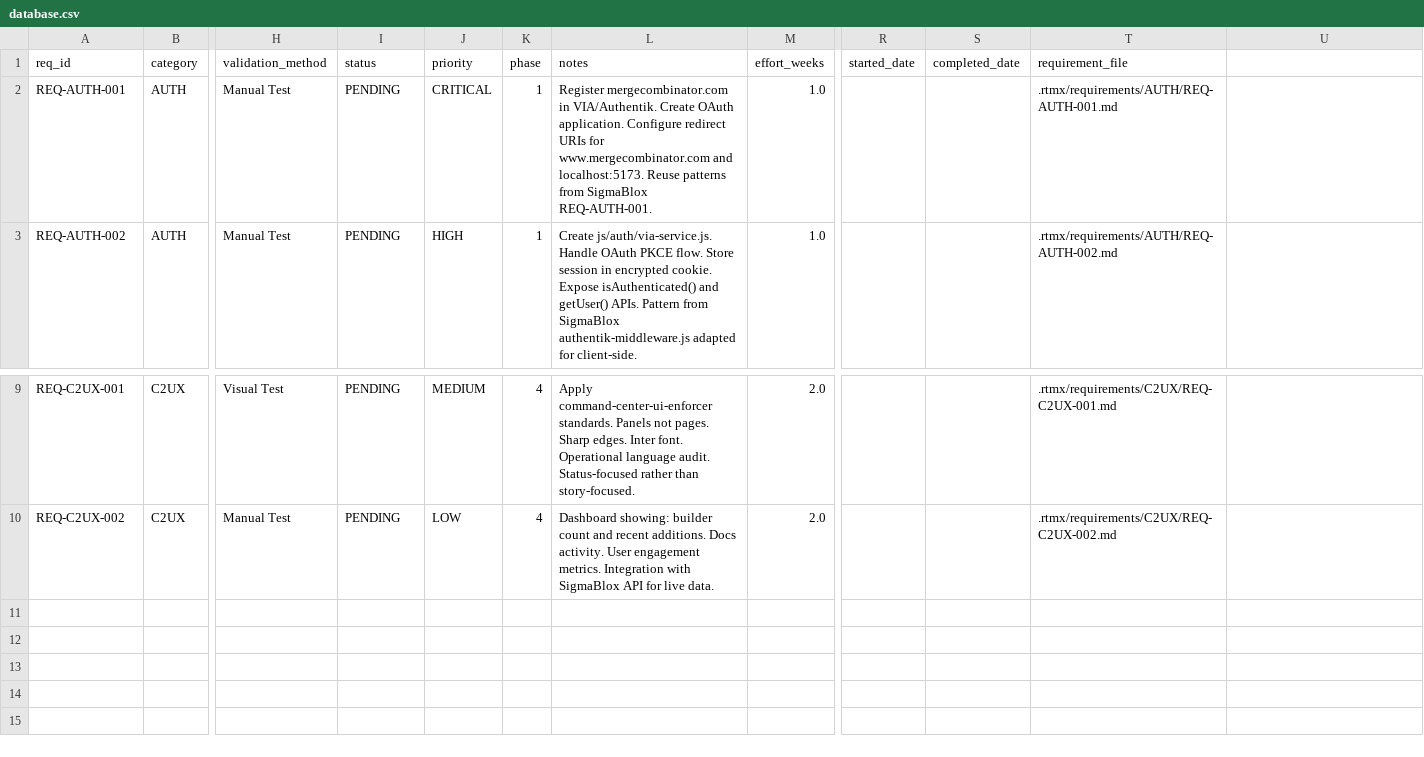
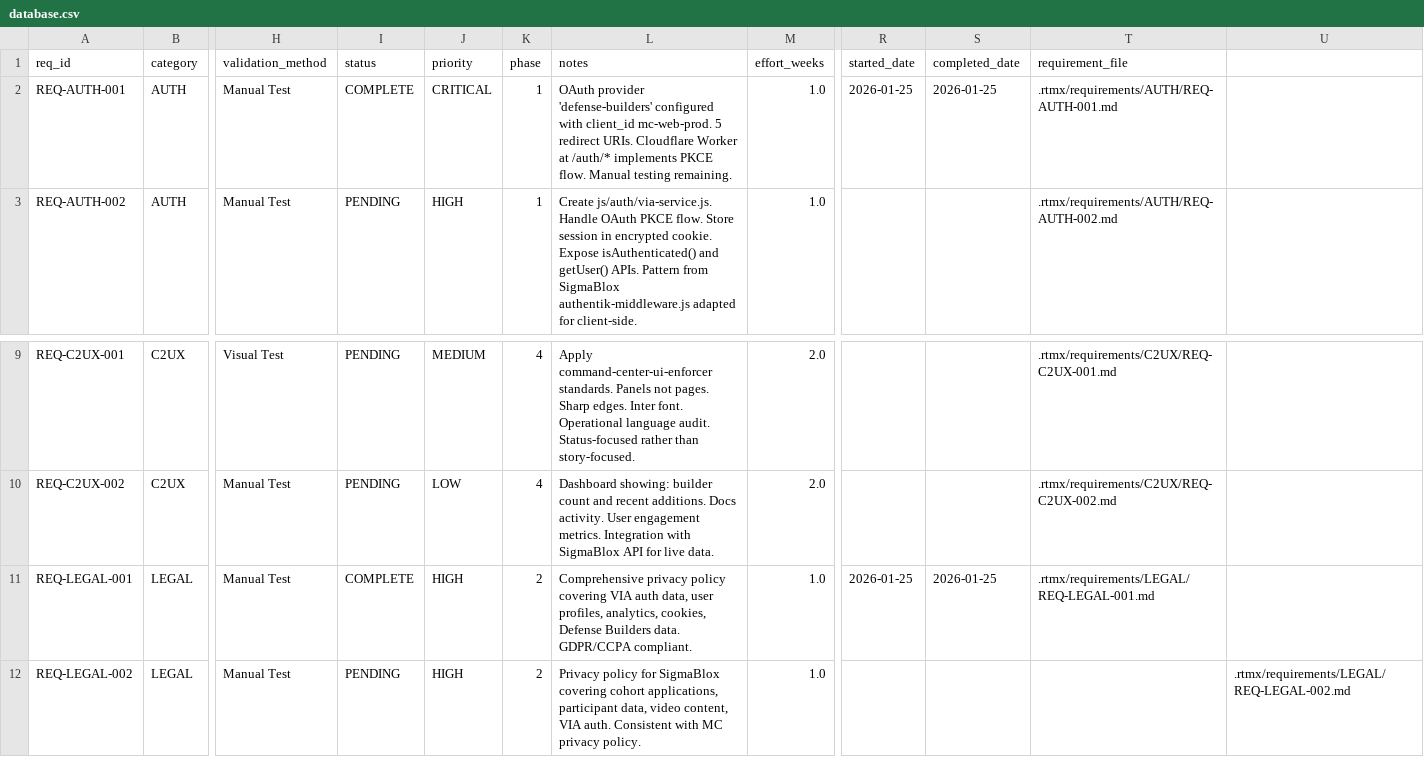
Before and after one commit to m4ndolore/mc_site, a CSV file: .rtmx/database.csv, drawn as a sheet; only a part is shown, gaps mark what is left out; rows hold the shown columns only; the diff names each change by its address in the sheet, - before the commit and + after, or states it on an @@ line.

```diff
--- a/.rtmx/database.csv
+++ b/.rtmx/database.csv
-I2 (status): PENDING
+I2 (status): COMPLETE
-L2 (notes): Register mergecombinator.com in VIA/Authentik. Create OAuth application. Configure redirect URIs for www.mergecombinator.com and localhost:5173. Reuse patterns from SigmaBlox REQ-AUTH-001.
+L2 (notes): OAuth provider 'defense-builders' configured with client_id mc-web-prod. 5 redirect URIs. Cloudflare Worker at /auth/* implements PKCE flow. Manual testing remaining.
-R2 (started_date): (empty)
+R2 (started_date): 2026-01-25
-S2 (completed_date): (empty)
+S2 (completed_date): 2026-01-25
+row 11: REQ-LEGAL-001 | LEGAL | Manual Test | COMPLETE | HIGH | 2 | Comprehensive privacy policy covering VIA auth data, user profiles, analytics, cookies, Defense Builders data. GDPR/CCPA compliant. | 1.0 | 2026-01-25 | 2026-01-25 | .rtmx/requirements/LEGAL/REQ-LEGAL-001.md
+row 12: REQ-LEGAL-002 | LEGAL | Manual Test | PENDING | HIGH | 2 | Privacy policy for SigmaBlox covering cohort applications, participant data, video content, VIA auth. Consistent with MC privacy policy. | 1.0 |  |  |  | .rtmx/requirements/LEGAL/REQ-LEGAL-002.md
```
Also changed, not shown: 2 other files.
